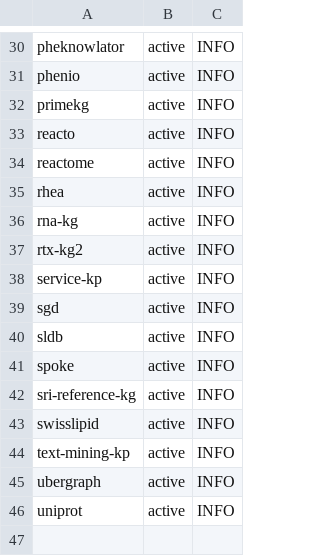
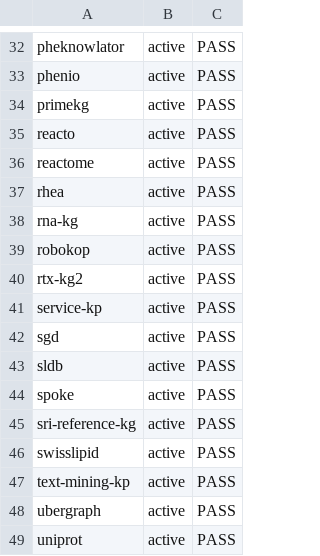
Before and after one commit to Knowledge-Graph-Hub/kg-registry, a CSV file: reports/metadata-grid.csv, drawn as a sheet; only a part is shown, gaps mark what is left out; addresses are those after the commit; the diff covers the shown part only; the diff names each change by its address in the sheet, - before the commit and + after, or states it on an @@ line.

```diff
--- a/reports/metadata-grid.csv
+++ b/reports/metadata-grid.csv
-C32:C38: INFO
+C32:C38: PASS
+row 39: robokop | active | PASS
-C40:C49: INFO
+C40:C49: PASS
```
Also changed, not shown: 25 added rows, 23 removed rows and 1 edited cell elsewhere in this file, 1 other file.
